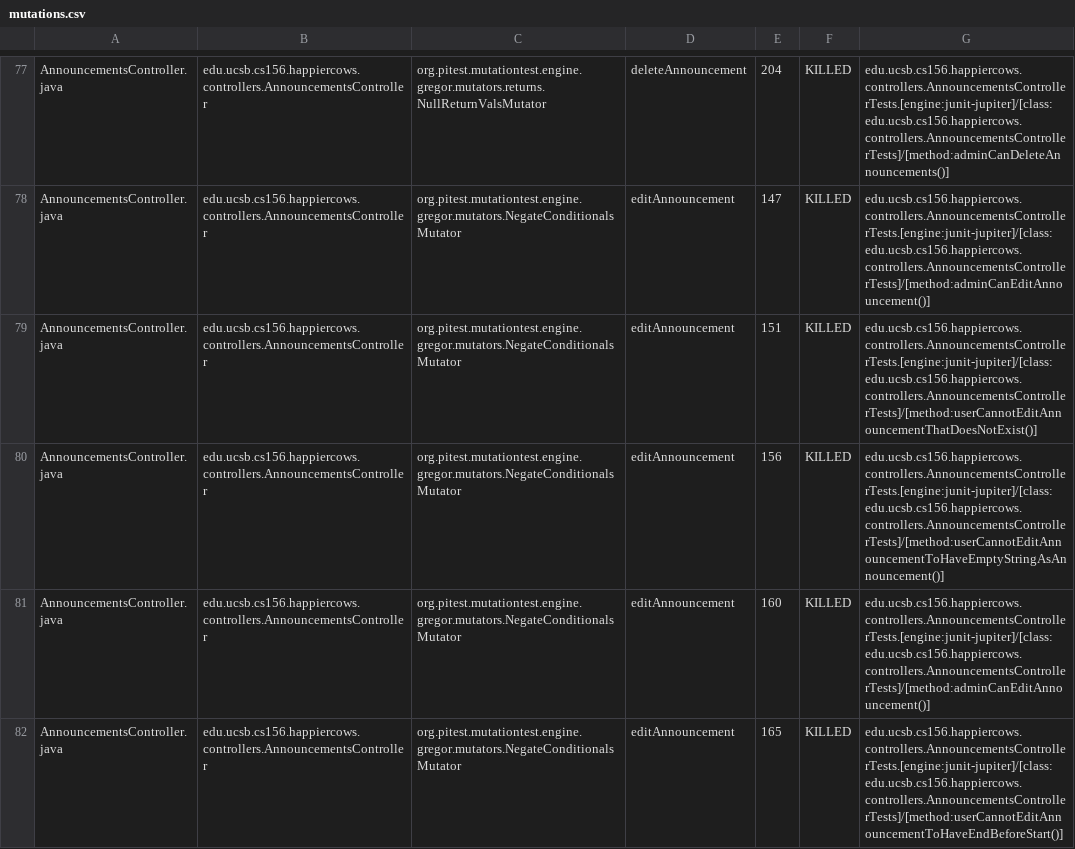
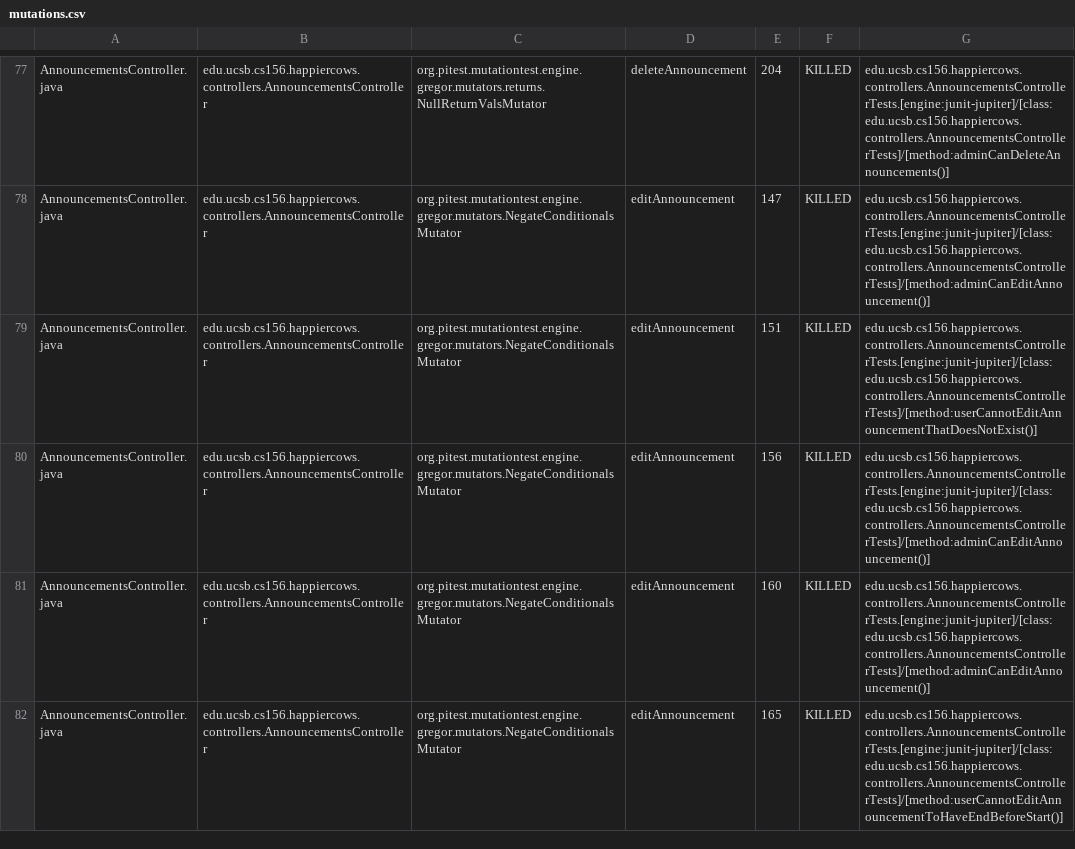
Before and after one commit to ucsb-cs156-s26/proj-happycows-s26-14, a CSV file: prs/66/pitest/mutations.csv, drawn as a sheet; only a part is shown, gaps mark what is left out; the diff covers the shown part only.

Commit message:
Deploying to gh-pages from @ ucsb-cs156-s26/proj-happycows-s26-14@5d9983e0256dbf040852c979c22b9fcf8cc14d5e 🚀

```diff
--- a/prs/66/pitest/mutations.csv
+++ b/prs/66/pitest/mutations.csv
@@ -79,3 +79,3 @@ AnnouncementsController.java,edu.ucsb.cs156.happiercows.controllers.Announcement
 AnnouncementsController.java,edu.ucsb.cs156.happiercows.controllers.AnnouncementsController,org.pitest.mutationtest.engine.gregor.mutators.NegateConditionalsMutator,editAnnouncement,151,KILLED,edu.ucsb.cs156.happiercows.controllers.AnnouncementsControllerTests.[engine:junit-jupiter]/[class:edu.ucsb.cs156.happiercows.controllers.AnnouncementsControllerTests]/[method:userCannotEditAnnouncementThatDoesNotExist()]
-AnnouncementsController.java,edu.ucsb.cs156.happiercows.controllers.AnnouncementsController,org.pitest.mutationtest.engine.gregor.mutators.NegateConditionalsMutator,editAnnouncement,156,KILLED,edu.ucsb.cs156.happiercows.controllers.AnnouncementsControllerTests.[engine:junit-jupiter]/[class:edu.ucsb.cs156.happiercows.controllers.AnnouncementsControllerTests]/[method:userCannotEditAnnouncementToHaveEmptyStringAsAnnouncement()]
+AnnouncementsController.java,edu.ucsb.cs156.happiercows.controllers.AnnouncementsController,org.pitest.mutationtest.engine.gregor.mutators.NegateConditionalsMutator,editAnnouncement,156,KILLED,edu.ucsb.cs156.happiercows.controllers.AnnouncementsControllerTests.[engine:junit-jupiter]/[class:edu.ucsb.cs156.happiercows.controllers.AnnouncementsControllerTests]/[method:adminCanEditAnnouncement()]
 AnnouncementsController.java,edu.ucsb.cs156.happiercows.controllers.AnnouncementsController,org.pitest.mutationtest.engine.gregor.mutators.NegateConditionalsMutator,editAnnouncement,160,KILLED,edu.ucsb.cs156.happiercows.controllers.AnnouncementsControllerTests.[engine:junit-jupiter]/[class:edu.ucsb.cs156.happiercows.controllers.AnnouncementsControllerTests]/[method:adminCanEditAnnouncement()]
```
Also changed, not shown: 11 edited cells elsewhere in this file, 55 other files.
